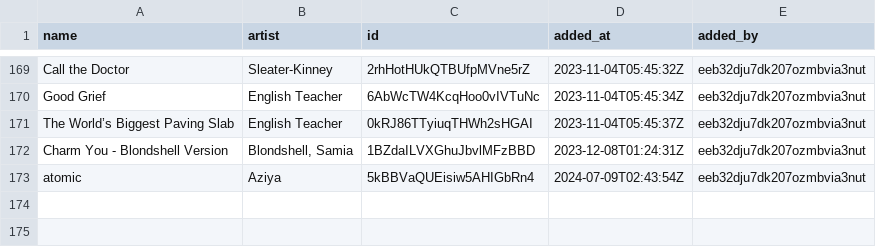
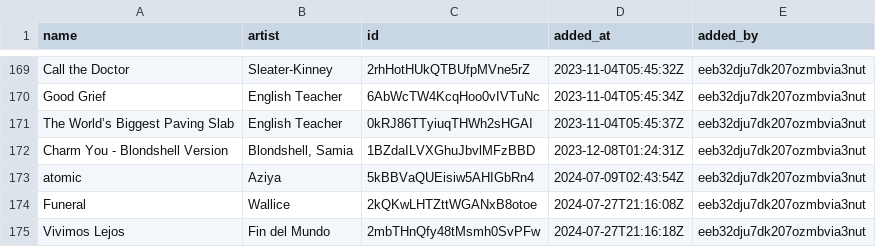
Before and after one commit to Ari-Zerner/spotify-archive, a CSV file: playlists/Girl Rock.csv, drawn as a sheet; only a part is shown, gaps mark what is left out.

Commit message:
Update 2024-07-28_00-00-57
Summary of Changes:
  Changed playlists:
    - Women of Rock_Metal
    - All the Hits
    - Girl Rock
    - Everyday Shuffle

Changed playlist: Women of Rock_Metal
  Added tracks:
    - Blue Jeans by Saint Sappho
    - My Halo by Ad Infinitum
Changed playlist: All the Hits
  Added tracks:
    - Bye Bye Bye - From Deadpool and Wolverine Soundtrack by *NSYNC
  Removed tracks:
    - Bye Bye Bye by *NSYNC
Changed playlist: Girl Rock
  Added tracks:
    - Vivimos Lejos by Fin del Mundo
    - Funeral by Wallice
Changed playlist: Everyday Shuffle
  Added tracks:
    - You're Going Down by SICK PUPPIES
  Removed tracks:
    - You're Going Down by Sick Puppies
    - This Is Love by Air Traffic Controller

```diff
--- a/playlists/Girl Rock.csv
+++ b/playlists/Girl Rock.csv
@@ -173 +173,3 @@ Charm You - Blondshell Version,"Blondshell, Samia",1BZdaILVXGhuJbvlMFzBBD,2023-1
 atomic,Aziya,5kBBVaQUEisiw5AHIGbRn4,2024-07-09T02:43:54Z,eeb32dju7dk207ozmbvia3nut
+Funeral,Wallice,2kQKwLHTZttWGANxB8otoe,2024-07-27T21:16:08Z,eeb32dju7dk207ozmbvia3nut
+Vivimos Lejos,Fin del Mundo,2mbTHnQfy48tMsmh0SvPFw,2024-07-27T21:16:18Z,eeb32dju7dk207ozmbvia3nut
```
Also changed, not shown: playlists/All the Hits.csv, playlists/Everyday Shuffle.csv, 2 other files.
